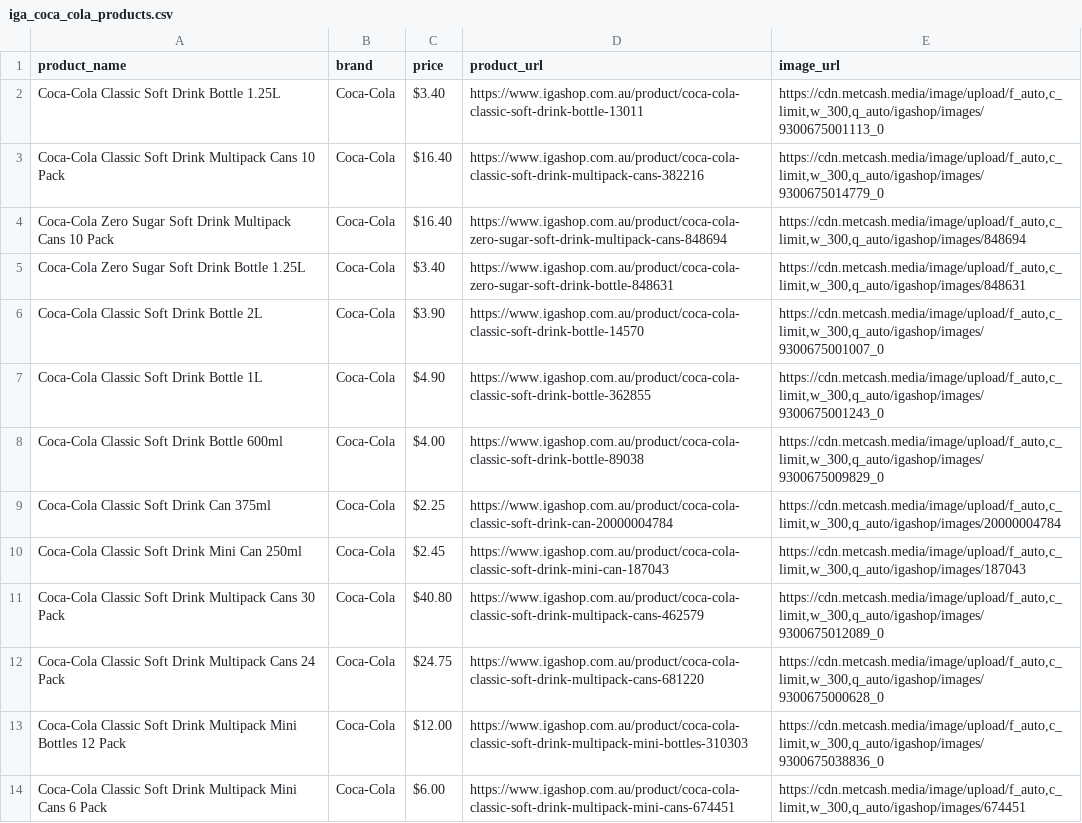
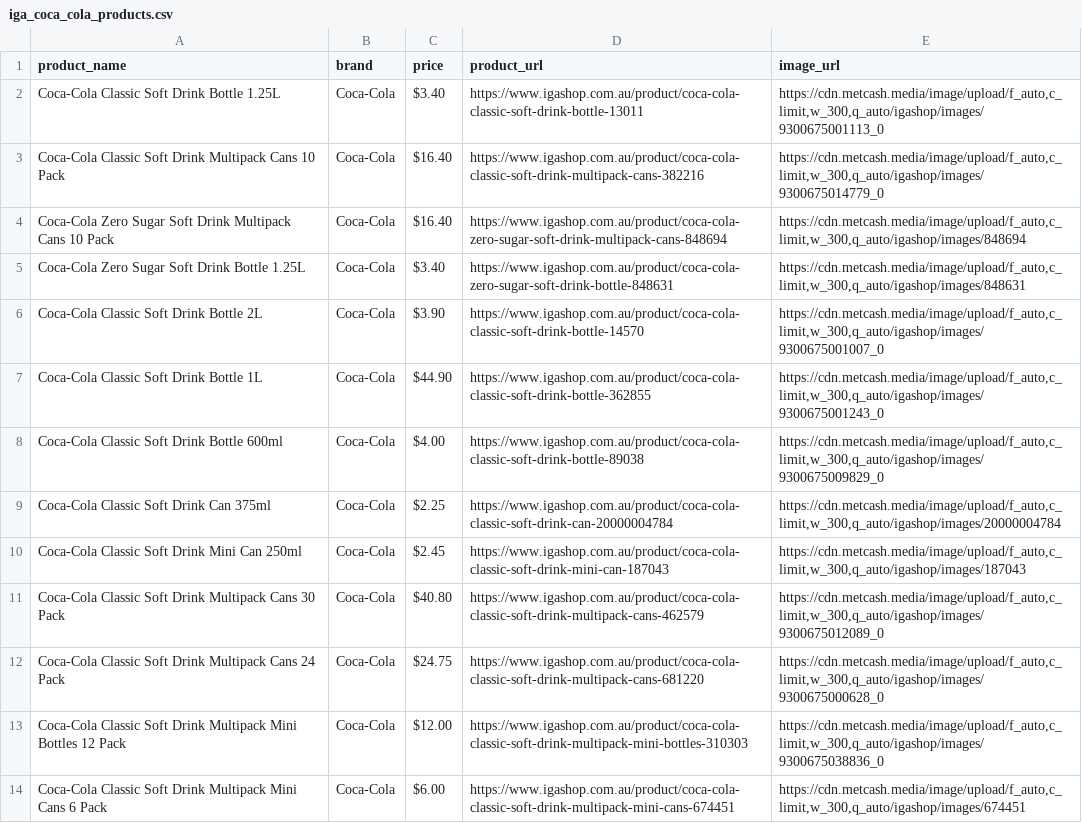
Before and after one commit to muhaimeen90/WebScraping, a CSV file: iga_coca_cola_products.csv, drawn as a sheet; only a part is shown.

```diff
--- a/iga_coca_cola_products.csv
+++ b/iga_coca_cola_products.csv
@@ -6,3 +6,3 @@ Coca-Cola Zero Sugar Soft Drink Bottle 1.25L,Coca-Cola,$3.40,https://www.igashop
 Coca-Cola Classic Soft Drink Bottle 2L,Coca-Cola,$3.90,https://www.igashop.com.au/product/coca-cola-classic-soft-drink-bottle-14570,"https://cdn.metcash.media/image/upload/f_auto,c_limit,w_300,q_auto/igashop/images/9300675001007_0"
-Coca-Cola Classic Soft Drink Bottle 1L,Coca-Cola,$4.90,https://www.igashop.com.au/product/coca-cola-classic-soft-drink-bottle-362855,"https://cdn.metcash.media/image/upload/f_auto,c_limit,w_300,q_auto/igashop/images/9300675001243_0"
+Coca-Cola Classic Soft Drink Bottle 1L,Coca-Cola,$44.90,https://www.igashop.com.au/product/coca-cola-classic-soft-drink-bottle-362855,"https://cdn.metcash.media/image/upload/f_auto,c_limit,w_300,q_auto/igashop/images/9300675001243_0"
 Coca-Cola Classic Soft Drink Bottle 600ml,Coca-Cola,$4.00,https://www.igashop.com.au/product/coca-cola-classic-soft-drink-bottle-89038,"https://cdn.metcash.media/image/upload/f_auto,c_limit,w_300,q_auto/igashop/images/9300675009829_0"
```
Also changed, not shown: coles_coca_cola_products.csv, woolworths_coca_cola_products.csv, 7 other files.
